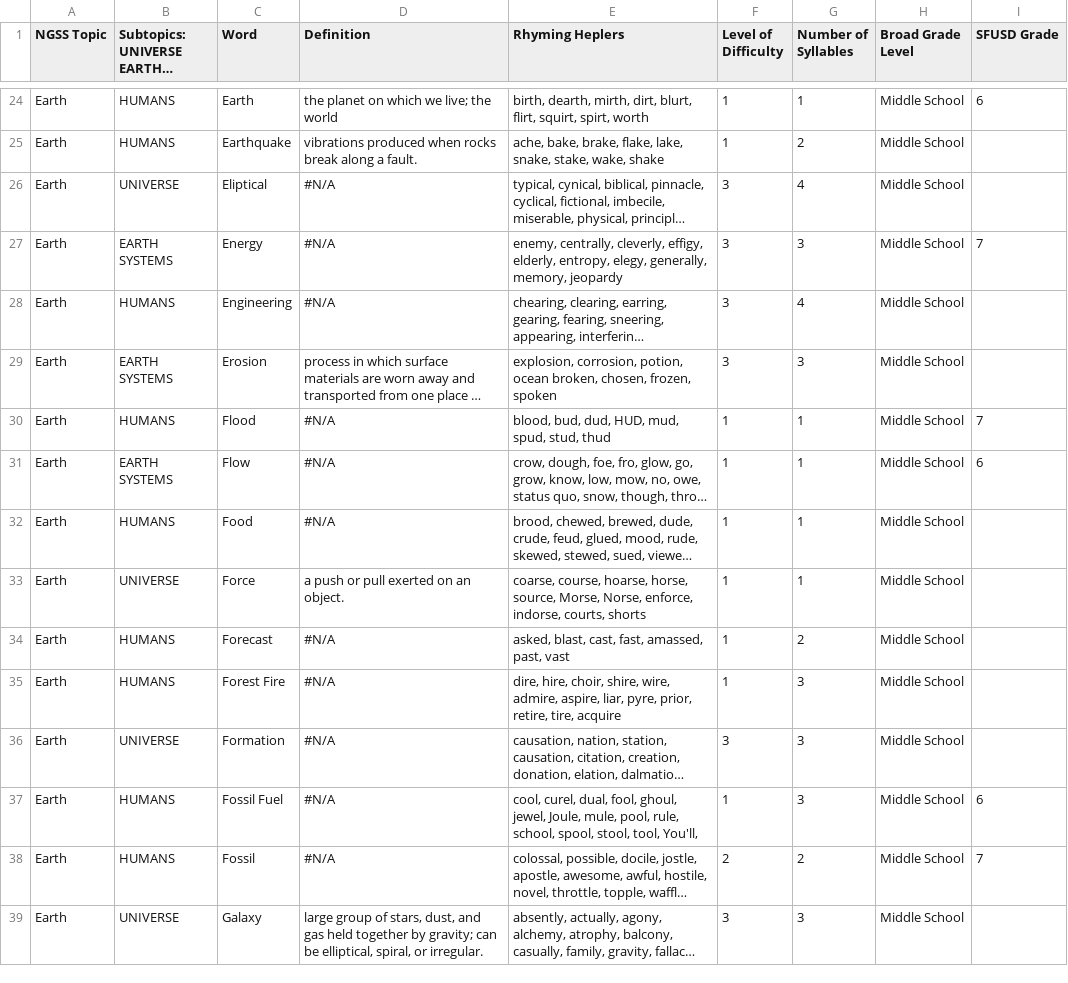
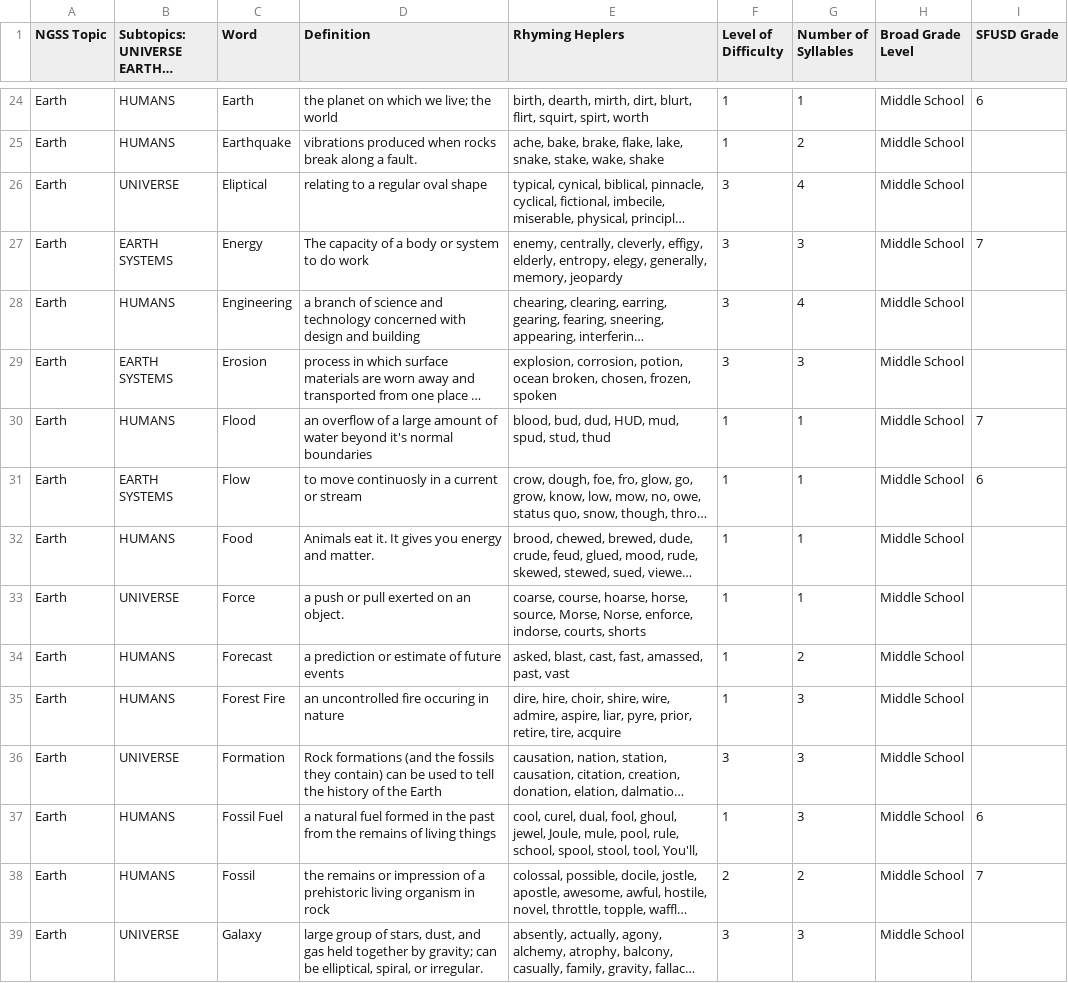
Before and after one commit to ScienceWithTom/sciencefreestyle, a CSV file: data/earth.csv, drawn as a sheet; only a part is shown, gaps mark what is left out; long unchanged cells end in …; the diff covers the shown part only; the diff names each change by its address in the sheet, - before the commit and + after, or states it on an @@ line.

Commit message:
Feb 25 Vocab updates
Changed out earth, life, physics on Feb 25

```diff
--- a/data/earth.csv
+++ b/data/earth.csv
-D26 (Definition): #N/A
+D26 (Definition): relating to a regular oval shape
-D27 (Definition): #N/A
+D27 (Definition): The capacity of a body or system to do work
-D28 (Definition): #N/A
+D28 (Definition): a branch of science and technology concerned with design and building
-D30 (Definition): #N/A
+D30 (Definition): an overflow of a large amount of water beyond it's normal boundaries
-D31 (Definition): #N/A
+D31 (Definition): to move continuosly in a current or stream
-D32 (Definition): #N/A
+D32 (Definition): Animals eat it. It gives you energy and matter.
-D34 (Definition): #N/A
+D34 (Definition): a prediction or estimate of future events
-D35 (Definition): #N/A
+D35 (Definition): an uncontrolled fire occuring in nature
-D36 (Definition): #N/A
+D36 (Definition): Rock formations (and the fossils they contain) can be used to tell the history of the Earth
-D37 (Definition): #N/A
+D37 (Definition): a natural fuel formed in the past from the remains of living things
-D38 (Definition): #N/A
+D38 (Definition): the remains or impression of a prehistoric living organism in rock
```
Also changed, not shown: 50 edited cells elsewhere in this file, data/life.csv, data/physics.csv.
